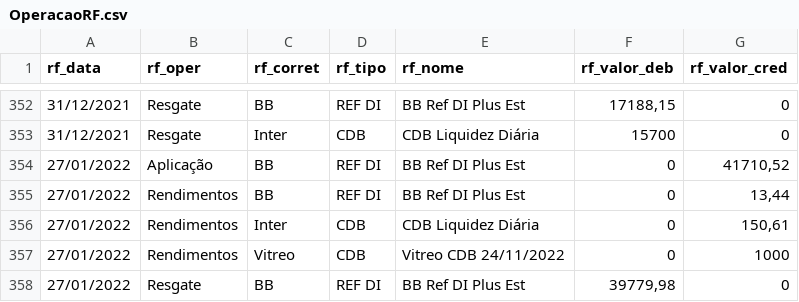
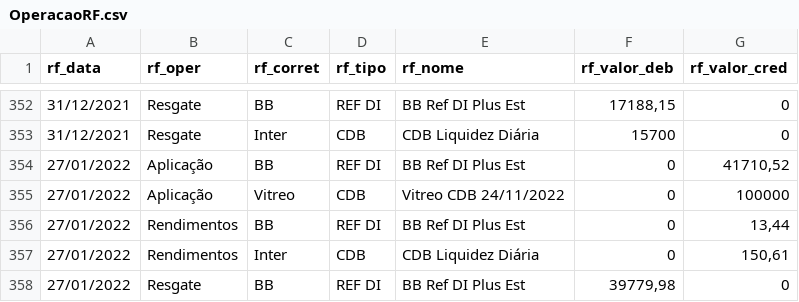
Before and after one commit to renatosts/sql_test, a CSV file: CSV/OperacaoRF.csv, drawn as a sheet; only a part is shown, gaps mark what is left out; removed rows and columns are numbered as before the commit, all else as after; the diff names each change by its address in the sheet, - before the commit and + after, or states it on an @@ line.

Commit message:
Processamento 27/01/2022

```diff
--- a/CSV/OperacaoRF.csv
+++ b/CSV/OperacaoRF.csv
+row 355: 27/01/2022 | Aplicação | Vitreo | CDB | Vitreo CDB 24/11/2022 | 0 | 100000
-row 357: 27/01/2022 | Rendimentos | Vitreo | CDB | Vitreo CDB 24/11/2022 | 0 | 1000
```
